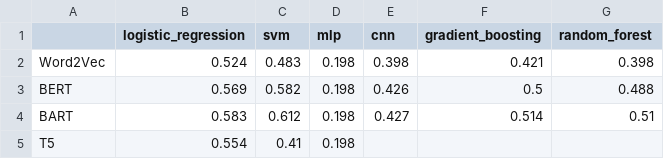
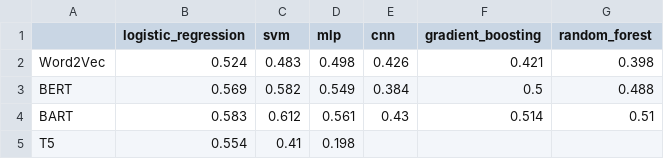
Before and after one commit to starkparsa/Optimal-Encoder-Decoder-Pairs-for-Enhanced-Sentiment-Analysis-in-Restaurant-Reviews, a CSV file: results/accuracy_table.csv, drawn as a sheet.

```diff
--- a/results/accuracy_table.csv
+++ b/results/accuracy_table.csv
@@ -1,5 +1,5 @@
 ,logistic_regression,svm,mlp,cnn,gradient_boosting,random_forest
-Word2Vec,0.524,0.483,0.198,0.398,0.421,0.398
-BERT,0.569,0.582,0.198,0.426,0.5,0.488
-BART,0.583,0.612,0.198,0.427,0.514,0.51
+Word2Vec,0.524,0.483,0.498,0.426,0.421,0.398
+BERT,0.569,0.582,0.549,0.384,0.5,0.488
+BART,0.583,0.612,0.561,0.43,0.514,0.51
 T5,0.554,0.41,0.198,,,
```
Also changed, not shown: 13 other files.
